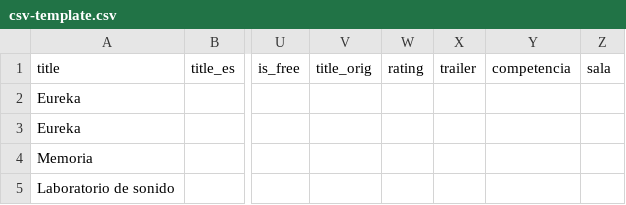
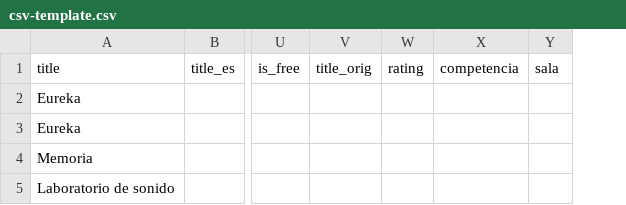
Before and after one commit to jdvlazio/Otrofestiv.app, a CSV file: pipeline/csv-template.csv, drawn as a sheet; only a part is shown, gaps mark what is left out; the diff names each change by its address in the sheet, - before the commit and + after, or states it on an @@ line.

```diff
--- a/pipeline/csv-template.csv
+++ b/pipeline/csv-template.csv
-column X (trailer), empty
```
Also changed, not shown: 3 other files.
